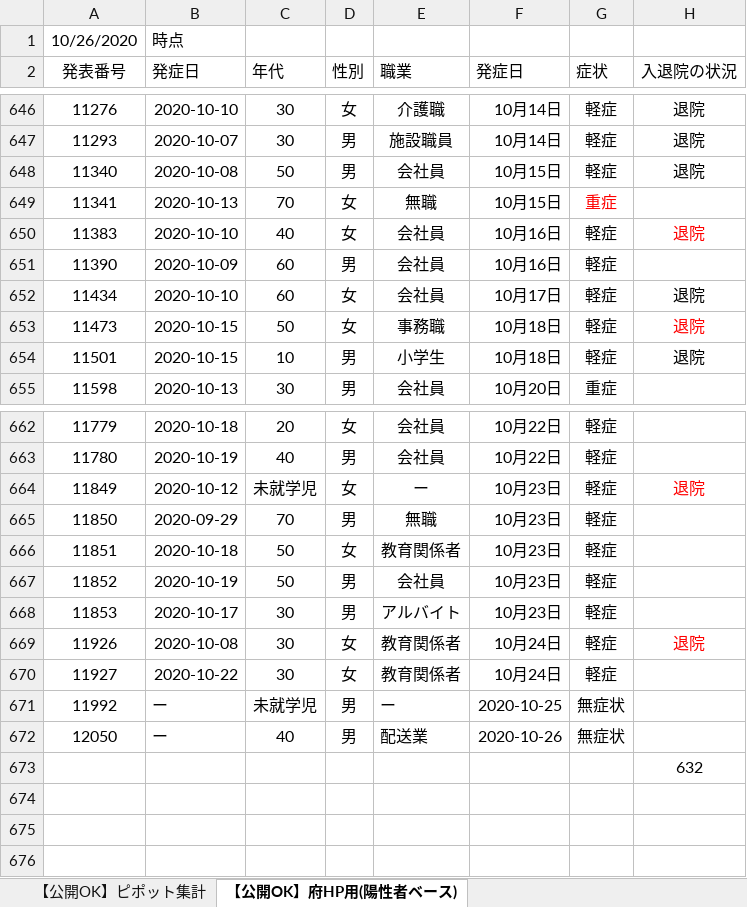
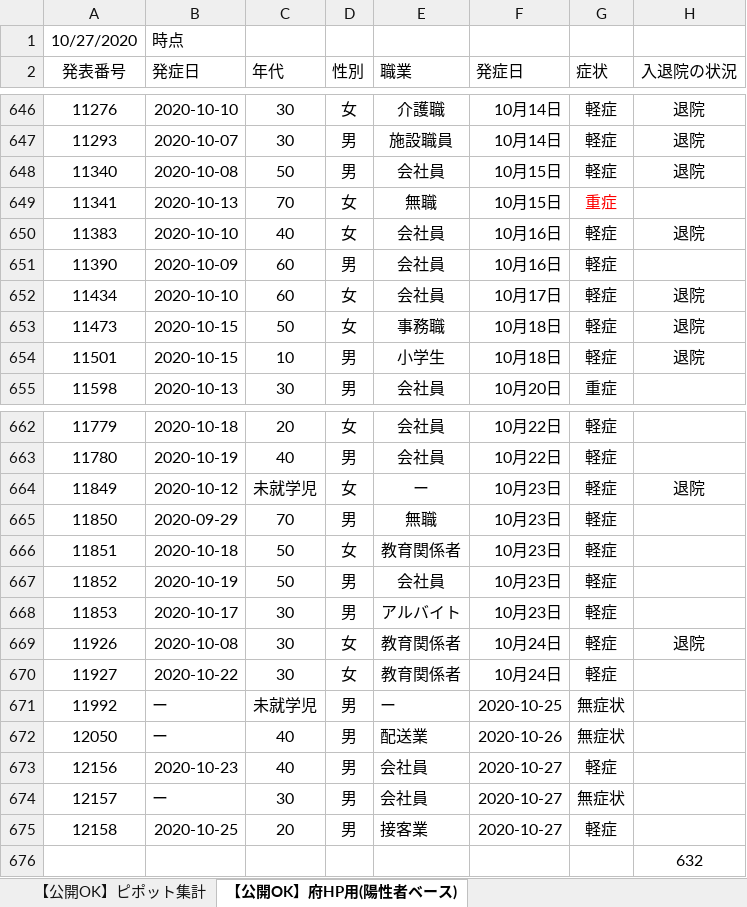
Before and after one commit to yotemuku/covid19, an Excel workbook: data/patients_and_inspections.xlsx, sheet 【公開OK】府HP用(陽性者ベース), drawn as a sheet; only a part is shown, gaps mark what is left out; values as stored, in another font and other column widths than the file's, no borders; the diff names each change by its address in the sheet, - before the commit and + after, or states it on an @@ line.

```diff
--- a/data/patients_and_inspections.xlsx (sheet 【公開OK】府HP用(陽性者ベース))
+++ b/data/patients_and_inspections.xlsx (sheet 【公開OK】府HP用(陽性者ベース))
-A1 (発表番号): 10/26/2020
+A1 (発表番号): 10/27/2020
-H650 text colour: #FF0000
+H650 text colour: black
-H653 text colour: #FF0000
+H653 text colour: black
-H664 text colour: #FF0000
+H664 text colour: black
-H669 text colour: #FF0000
+H669 text colour: black
+row 673: 12156 | 2020-10-23 | 40 | 男 | 会社員 | 2020-10-27 | 軽症
+row 674: 12157 | ー | 30 | 男 | 会社員 | 2020-10-27 | 無症状
+row 675: 12158 | 2020-10-25 | 20 | 男 | 接客業 | 2020-10-27 | 軽症
```
Also changed, not shown: sheet 【公開OK】コロナサイト用（日付ベース）, sheet 【公開OK】ピポット集計, 1 other file.
